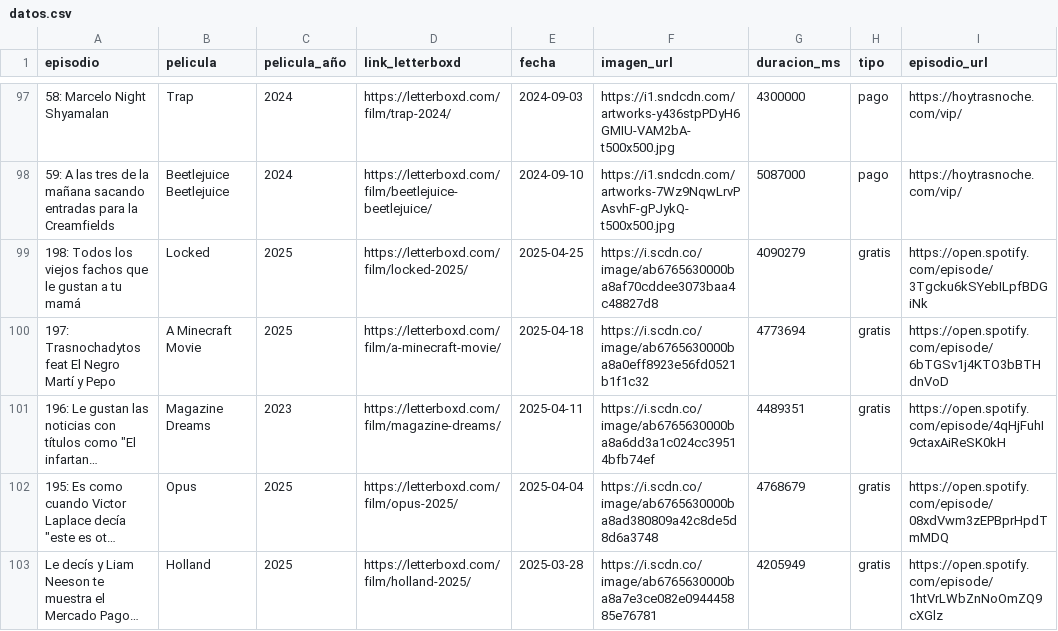
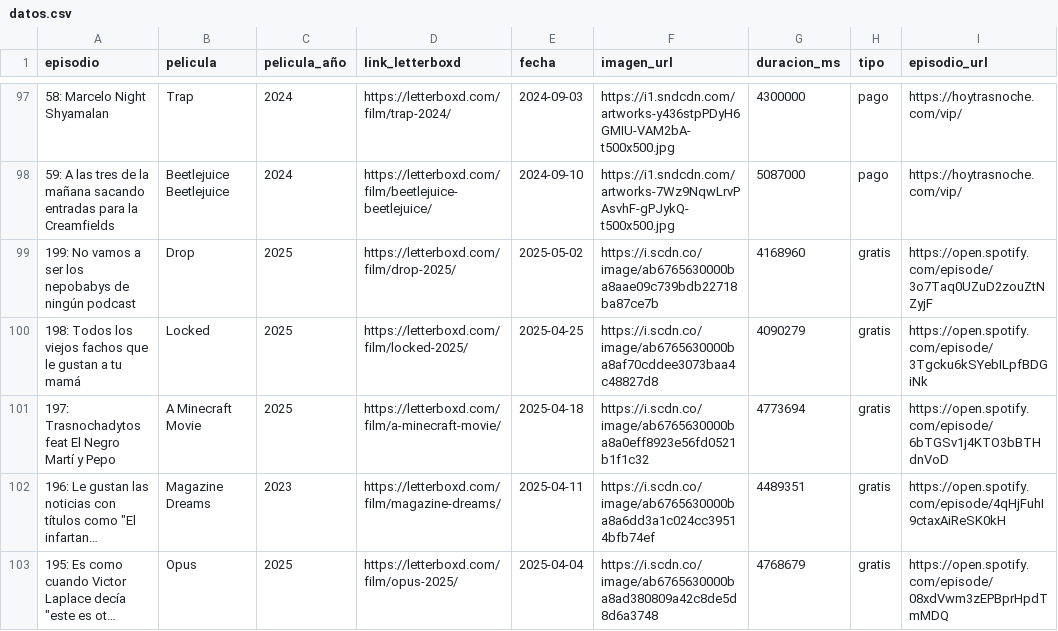
Before and after one commit to vhgauto/ht.buscador, a CSV file: datos/datos.csv, drawn as a sheet; only a part is shown, gaps mark what is left out; the shorter side is filled out with more unchanged rows; long unchanged cells end in …; the diff names each change by its address in the sheet, - before the commit and + after, or states it on an @@ line.

```diff
--- a/datos/datos.csv
+++ b/datos/datos.csv
+row 99: 199: No vamos a ser los nepobabys de ningún podcast | Drop | 2025 | https://letterboxd.com/film/drop-2025/ | 2025-05-02 | https://i.scdn.co/image/ab6765630000ba8aae09c739bdb22718ba87ce7b | 4168960 | gratis | https://open.spotify.com/episode/3o7Taq0UZuD2zouZtNZyjF
```
Also changed, not shown: datos/spotify.csv, 1 other file.
